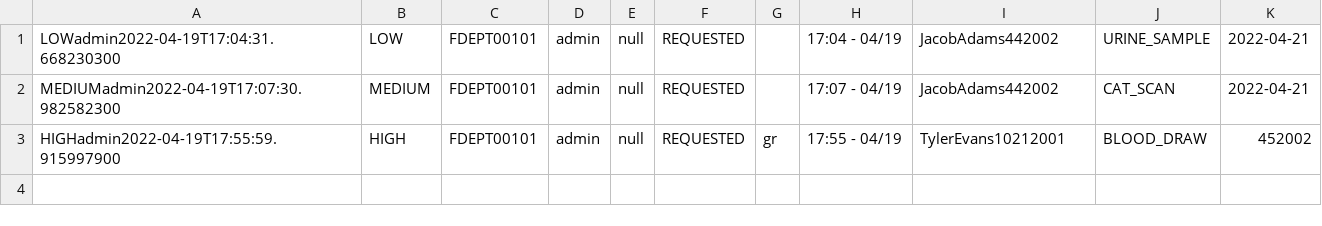
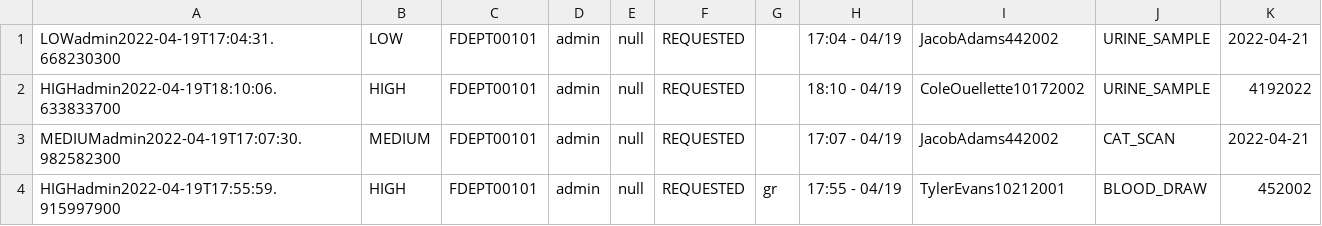
Before and after one commit to CS3733-D22-Team-D/CS3733-D22-Team-D-Application, a CSV file: LabRequest_save.csv, drawn as a sheet.

```diff
--- a/LabRequest_save.csv
+++ b/LabRequest_save.csv
@@ -1,2 +1,3 @@
 LOWadmin2022-04-19T17:04:31.668230300,LOW,FDEPT00101,admin,null,REQUESTED,,17:04 - 04/19,JacobAdams442002,URINE_SAMPLE,2022-04-21
+HIGHadmin2022-04-19T18:10:06.633833700,HIGH,FDEPT00101,admin,null,REQUESTED,,18:10 - 04/19,ColeOuellette10172002,URINE_SAMPLE,4192022
 MEDIUMadmin2022-04-19T17:07:30.982582300,MEDIUM,FDEPT00101,admin,null,REQUESTED,,17:07 - 04/19,JacobAdams442002,CAT_SCAN,2022-04-21
```
Also changed, not shown: 10 other files.
